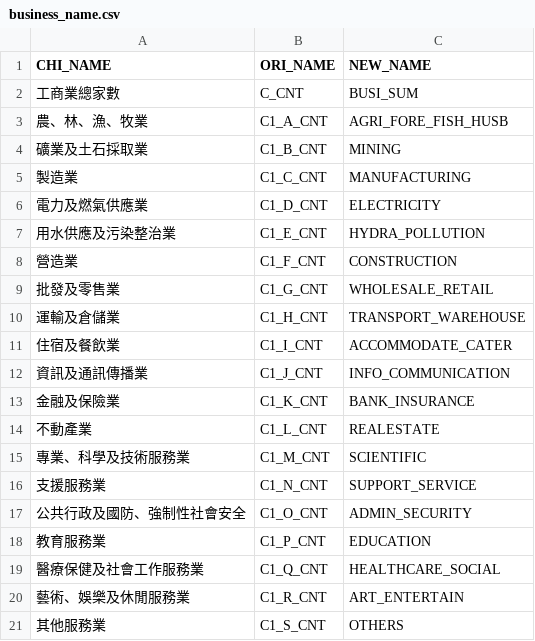
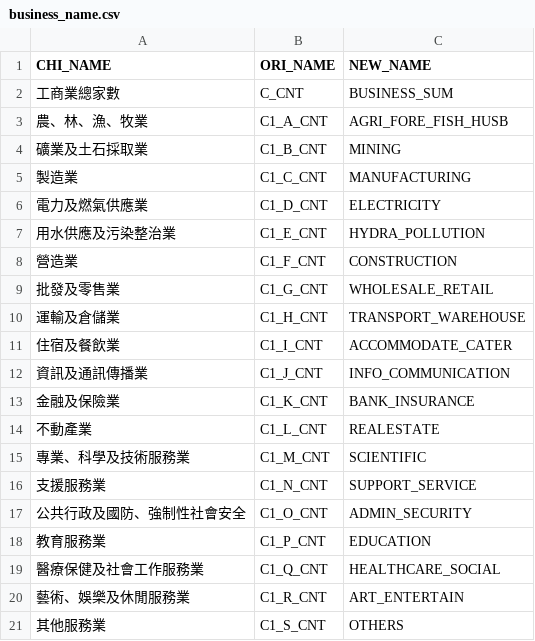
Before and after one commit to ChiaJung-Yeh/NYCU_TDX, a CSV file: others/business_name.csv, drawn as a sheet.

```diff
--- a/others/business_name.csv
+++ b/others/business_name.csv
@@ -1,3 +1,3 @@
 CHI_NAME,ORI_NAME,NEW_NAME
-工商業總家數,C_CNT,BUSI_SUM
+工商業總家數,C_CNT,BUSINESS_SUM
 農、林、漁、牧業,C1_A_CNT,AGRI_FORE_FISH_HUSB
```
Also changed, not shown: 1 other file.
